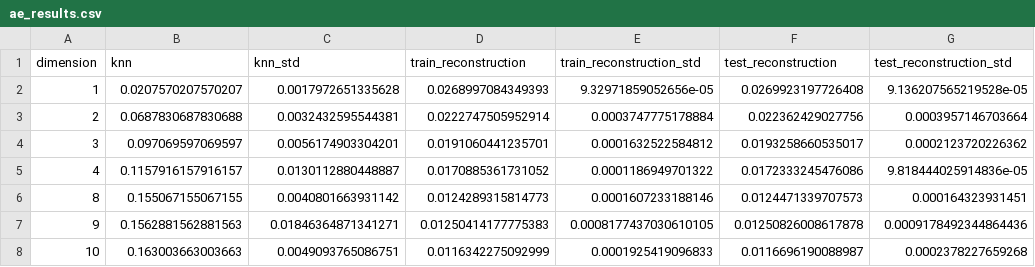
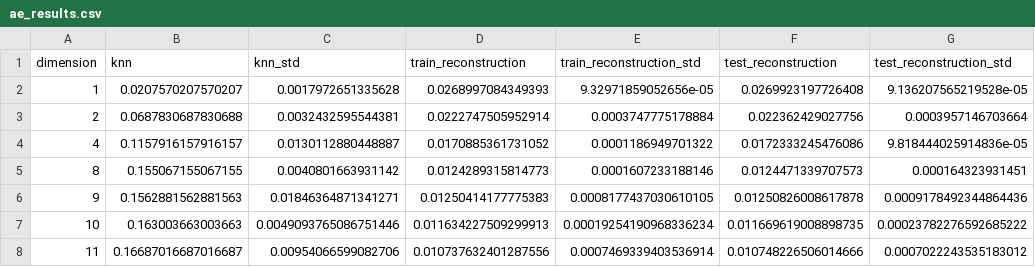
Before and after one commit to likhith00/LatentDimAnalysis, a CSV file: results/flowers102/model_results/ae_results.csv (was research/results/flowers102/ae_results.csv), drawn as a sheet.

```diff
--- a/research/results/flowers102/ae_results.csv
+++ b/results/flowers102/model_results/ae_results.csv
@@ -3,3 +3,2 @@ dimension,knn,knn_std,train_reconstruction,train_reconstruction_std,test_reconst
 2,0.0687830687830688,0.0032432595544381,0.0222747505952914,0.0003747775178884,0.022362429027756,0.0003957146703664
-3,0.097069597069597,0.0056174903304201,0.0191060441235701,0.0001632522584812,0.0193258660535017,0.0002123720226362
 4,0.1157916157916157,0.0130112880448887,0.0170885361731052,0.0001186949701322,0.0172333245476086,9.818444025914836e-05
@@ -7,2 +6,3 @@ dimension,knn,knn_std,train_reconstruction,train_reconstruction_std,test_reconst
 9,0.1562881562881563,0.01846364871341271,0.01250414177775383,0.0008177437030610105,0.01250826008617878,0.0009178492344864436
-10,0.163003663003663,0.0049093765086751,0.0116342275092999,0.0001925419096833,0.0116696190088987,0.0002378227659268
+10,0.163003663003663,0.0049093765086751446,0.011634227509299913,0.00019254190968336234,0.011669619008898735,0.00023782276592685222
+11,0.16687016687016687,0.00954066599082706,0.010737632401287556,0.0007469339403536914,0.010748226506014666,0.0007022243535183012
```
Also changed, not shown: results/flowers102/model_results/pca_results.csv, results/flowers102/model_results/vae_results.csv, 19 other files.
